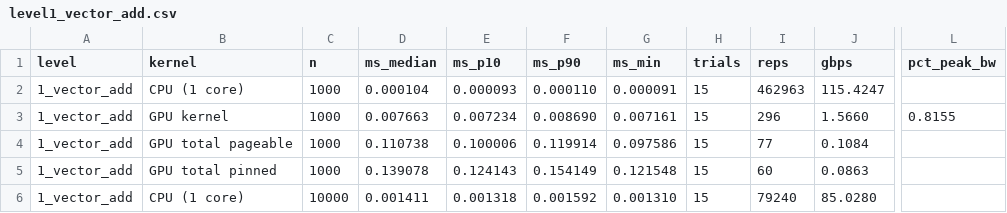
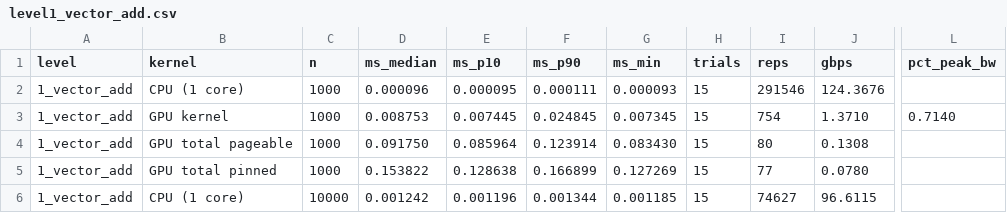
Before and after one commit to Das72K/cuda-kernels-lab, a CSV file: results/raw/run3/level1_vector_add.csv, drawn as a sheet; only a part is shown, gaps mark what is left out; the diff covers the shown part only; the diff names each change by its address in the sheet, - before the commit and + after, or states it on an @@ line.

```diff
--- a/results/raw/run3/level1_vector_add.csv
+++ b/results/raw/run3/level1_vector_add.csv
-D2 (ms_median): 0.000104
+D2 (ms_median): 0.000096
-E2 (ms_p10): 0.000093
+E2 (ms_p10): 0.000095
-F2 (ms_p90): 0.000110
+F2 (ms_p90): 0.000111
-G2 (ms_min): 0.000091
+G2 (ms_min): 0.000093
-I2 (reps): 462963
+I2 (reps): 291546
-J2 (gbps): 115.4247
+J2 (gbps): 124.3676
-D3 (ms_median): 0.007663
+D3 (ms_median): 0.008753
-E3 (ms_p10): 0.007234
+E3 (ms_p10): 0.007445
-F3 (ms_p90): 0.008690
+F3 (ms_p90): 0.024845
-G3 (ms_min): 0.007161
+G3 (ms_min): 0.007345
-I3 (reps): 296
+I3 (reps): 754
-J3 (gbps): 1.5660
+J3 (gbps): 1.3710
-L3 (pct_peak_bw): 0.8155
+L3 (pct_peak_bw): 0.7140
-D4 (ms_median): 0.110738
+D4 (ms_median): 0.091750
-E4 (ms_p10): 0.100006
+E4 (ms_p10): 0.085964
-F4 (ms_p90): 0.119914
+F4 (ms_p90): 0.123914
-G4 (ms_min): 0.097586
+G4 (ms_min): 0.083430
-I4 (reps): 77
+I4 (reps): 80
-J4 (gbps): 0.1084
+J4 (gbps): 0.1308
-D5 (ms_median): 0.139078
+D5 (ms_median): 0.153822
-E5 (ms_p10): 0.124143
+E5 (ms_p10): 0.128638
-F5 (ms_p90): 0.154149
+F5 (ms_p90): 0.166899
-G5 (ms_min): 0.121548
+G5 (ms_min): 0.127269
-I5 (reps): 60
+I5 (reps): 77
-J5 (gbps): 0.0863
+J5 (gbps): 0.0780
-D6 (ms_median): 0.001411
+D6 (ms_median): 0.001242
-E6 (ms_p10): 0.001318
+E6 (ms_p10): 0.001196
-F6 (ms_p90): 0.001592
+F6 (ms_p90): 0.001344
-G6 (ms_min): 0.001310
+G6 (ms_min): 0.001185
-I6 (reps): 79240
+I6 (reps): 74627
-J6 (gbps): 85.0280
+J6 (gbps): 96.6115
```
Also changed, not shown: 134 edited cells elsewhere in this file, results/raw/run1/level1_vector_add.csv, results/raw/run1/level3_matmul.csv, 36 other files.
